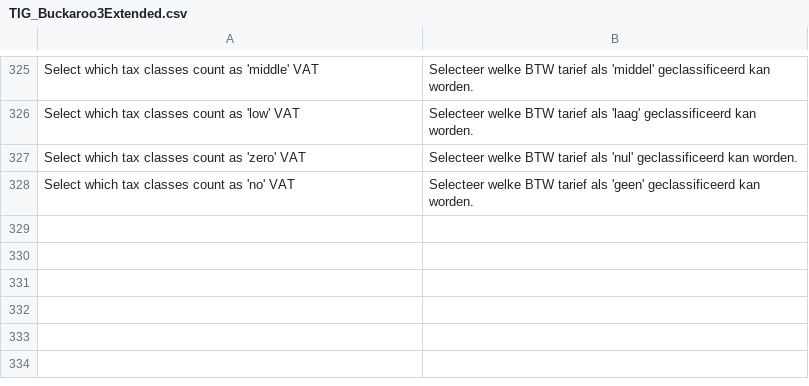
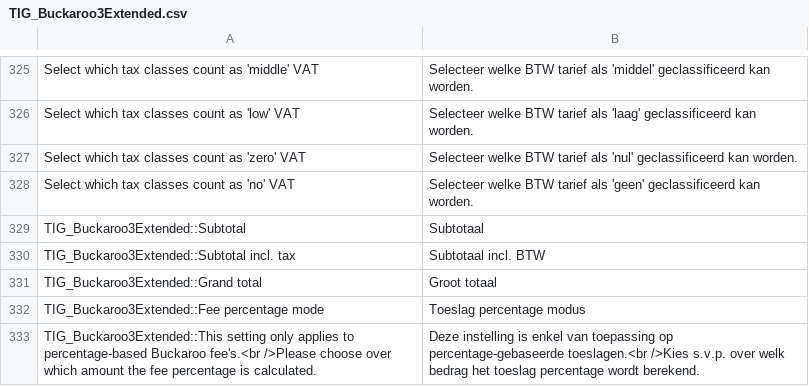
Before and after one commit to tdgroot/buckaroo-magento1, a CSV file: app/locale/nl_NL/TIG_Buckaroo3Extended.csv, drawn as a sheet; only a part is shown, gaps mark what is left out.

Commit message:
added new subtotal fee percentage mode and made the percentage mode configurable

```diff
--- a/app/locale/nl_NL/TIG_Buckaroo3Extended.csv
+++ b/app/locale/nl_NL/TIG_Buckaroo3Extended.csv
@@ -328 +328,6 @@
 "Select which tax classes count as 'no' VAT","Selecteer welke BTW tarief als 'geen' geclassificeerd kan worden."
+TIG_Buckaroo3Extended::Subtotal,Subtotaal
+TIG_Buckaroo3Extended::Subtotal incl. tax,Subtotaal incl. BTW
+TIG_Buckaroo3Extended::Grand total,Groot totaal
+TIG_Buckaroo3Extended::Fee percentage mode,Toeslag percentage modus
+"TIG_Buckaroo3Extended::This setting only applies to percentage-based Buckaroo fee's.<br />Please choose over which amount the fee percentage is calculated.",Deze instelling is enkel van toepassing op percentage-gebaseerde toeslagen.<br />Kies s.v.p. over welk bedrag het toeslag percentage wordt berekend.
```
Also changed, not shown: 5 other files.
